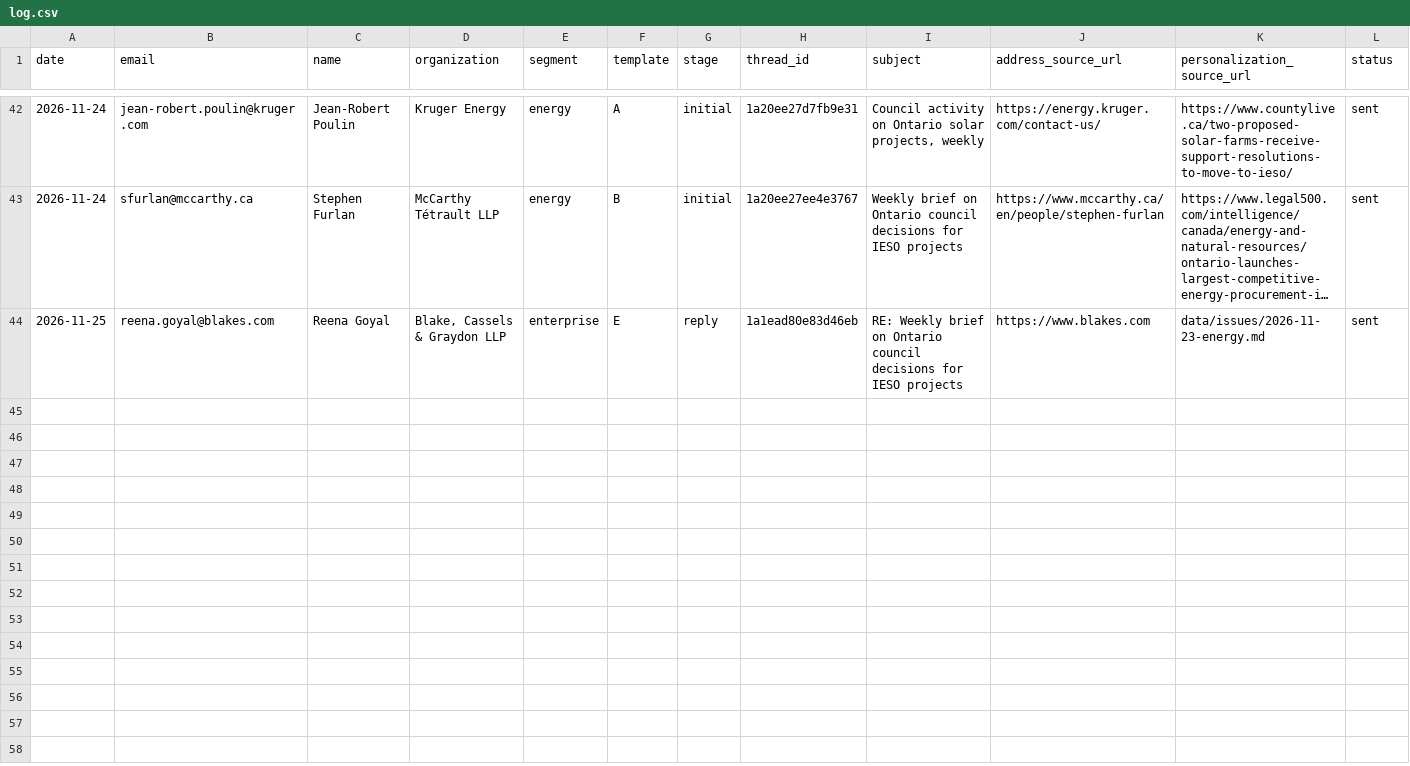
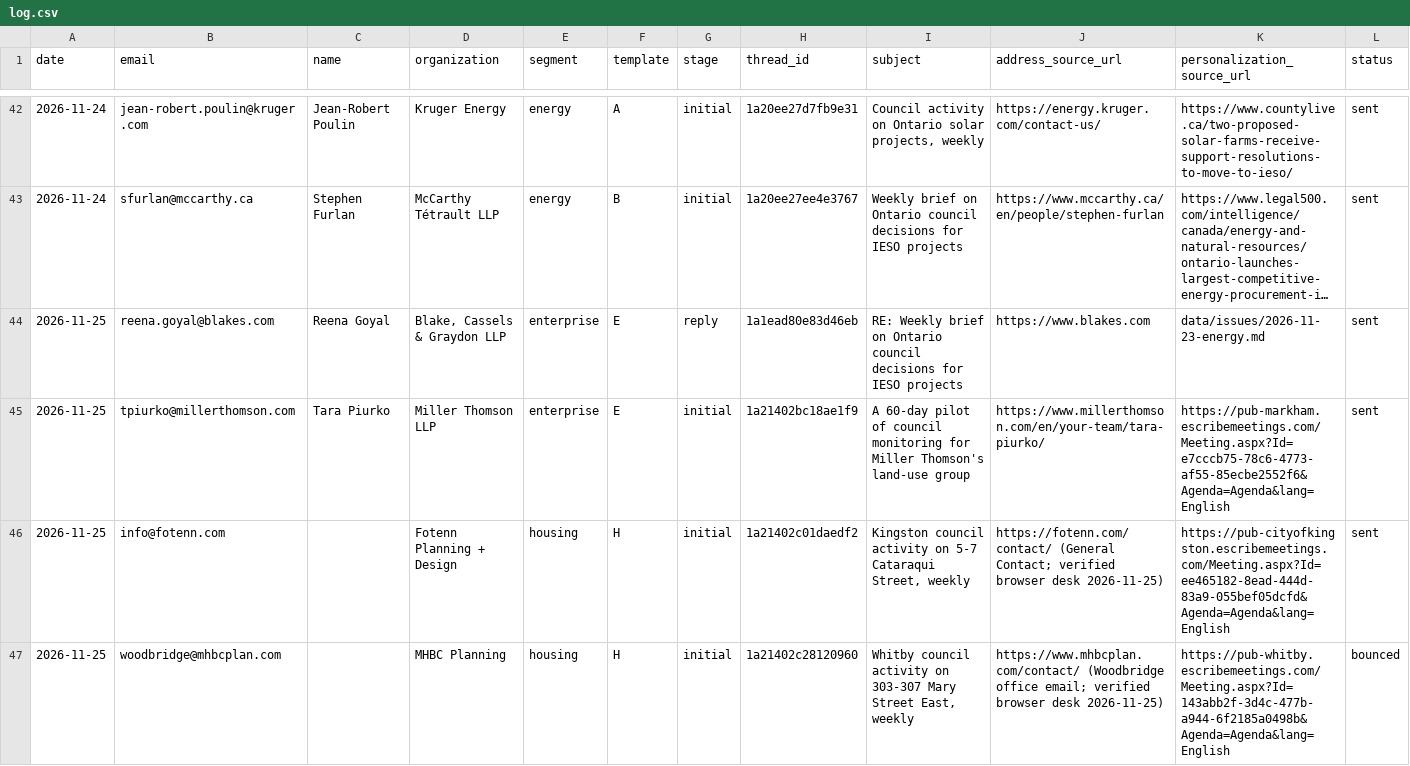
Before and after one commit to huxleyboivin/council-radar, a CSV file: outreach/log.csv, drawn as a sheet; only a part is shown, gaps mark what is left out; long unchanged cells end in …; rows hold the shown columns only; the diff names each change by its address in the sheet, - before the commit and + after, or states it on an @@ line.

```diff
--- a/outreach/log.csv
+++ b/outreach/log.csv
+row 45: 2026-11-25 | tpiurko@millerthomson.com | Tara Piurko | Miller Thomson LLP | enterprise | E | initial | 1a21402bc18ae1f9 | A 60-day pilot of council monitoring for Miller Thomson's land-use group | https://www.millerthomson.com/en/your-team/tara-piurko/ | https://pub-markham.escribemeetings.com/Meeting.aspx?Id=e7cccb75-78c6-4773-af55-85ecbe2552f6&Agenda=Agenda&lang=English | sent
+row 46: 2026-11-25 | info@fotenn.com |  | Fotenn Planning + Design | housing | H | initial | 1a21402c01daedf2 | Kingston council activity on 5-7 Cataraqui Street, weekly | https://fotenn.com/contact/ (General Contact; verified browser desk 2026-11-25) | https://pub-cityofkingston.escribemeetings.com/Meeting.aspx?Id=ee465182-8ead-444d-83a9-055bef05dcfd&Agenda=Agenda&lang=English | sent
+row 47: 2026-11-25 | woodbridge@mhbcplan.com |  | MHBC Planning | housing | H | initial | 1a21402c28120960 | Whitby council activity on 303-307 Mary Street East, weekly | https://www.mhbcplan.com/contact/ (Woodbridge office email; verified browser desk 2026-11-25) | https://pub-whitby.escribemeetings.com/Meeting.aspx?Id=143abb2f-3d4c-477b-a944-6f2185a0498b&Agenda=Agenda&lang=English | bounced
```
Also changed, not shown: outreach/prospects.csv, outreach/suppression.csv, 2 other files.
